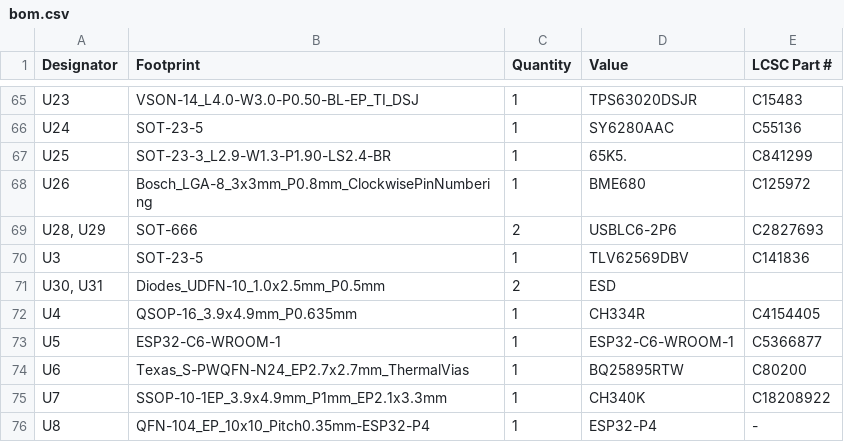
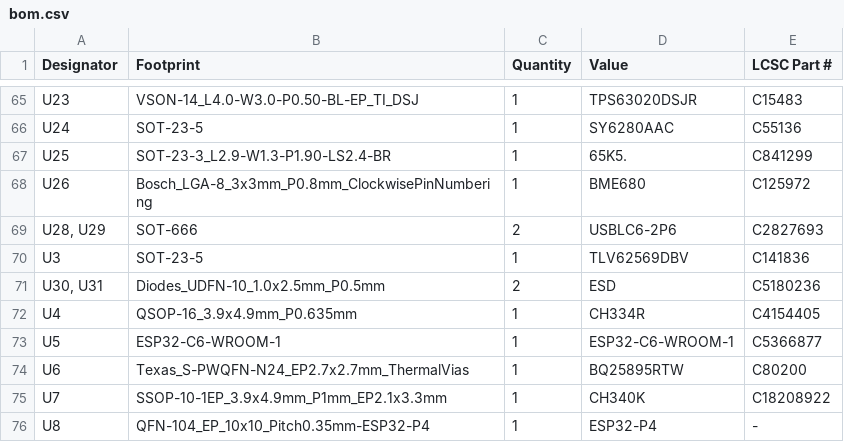
Before and after one commit to badgeteam/why2025-hardware, a CSV file: production/bom.csv, drawn as a sheet; only a part is shown, gaps mark what is left out.

Commit message:
Add ESD protection LCSC number

```diff
--- a/production/bom.csv
+++ b/production/bom.csv
@@ -70,3 +70,3 @@ U26,Bosch_LGA-8_3x3mm_P0.8mm_ClockwisePinNumbering,1,BME680,C125972
 U3,SOT-23-5,1,TLV62569DBV,C141836
-"U30, U31",Diodes_UDFN-10_1.0x2.5mm_P0.5mm,2,ESD,
+"U30, U31",Diodes_UDFN-10_1.0x2.5mm_P0.5mm,2,ESD,C5180236
 U4,QSOP-16_3.9x4.9mm_P0.635mm,1,CH334R,C4154405
```
Also changed, not shown: 4 other files.
